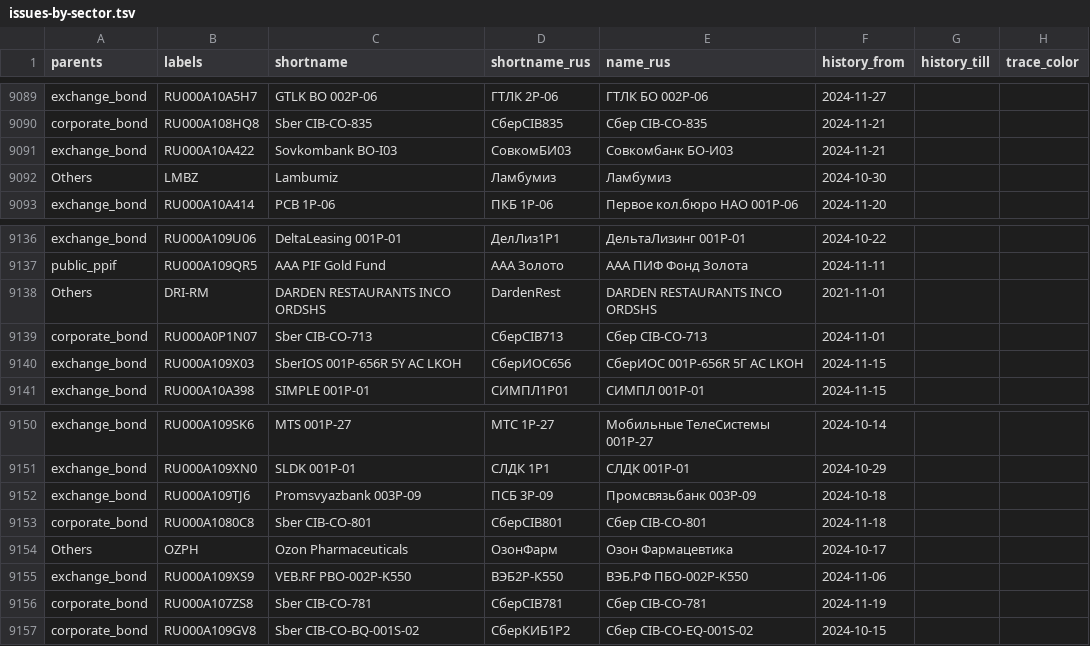
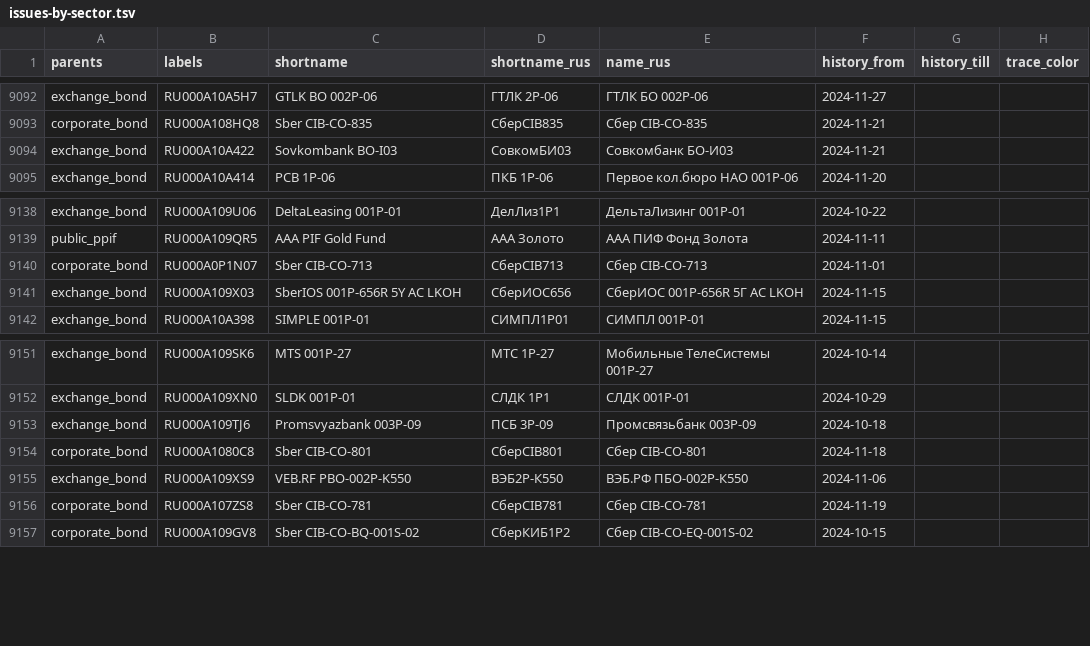
Before and after one commit to ruslanbay/moex, a TSV file: data/issues-by-sector.tsv, drawn as a sheet; only a part is shown, gaps mark what is left out; removed rows and columns are numbered as before the commit, all else as after; the diff covers the shown part only; the diff names each change by its address in the sheet, - before the commit and + after, or states it on an @@ line.

```diff
--- a/data/issues-by-sector.tsv
+++ b/data/issues-by-sector.tsv
-row 9092: Others | LMBZ | Lambumiz | Ламбумиз | Ламбумиз | 2024-10-30
-row 9138: Others | DRI-RM | DARDEN RESTAURANTS INCO ORDSHS | DardenRest | DARDEN RESTAURANTS INCO ORDSHS | 2021-11-01
-row 9154: Others | OZPH | Ozon Pharmaceuticals | ОзонФарм | Озон Фармацевтика | 2024-10-17
```
Also changed, not shown: 4 added rows, 1 removed row, 1 moved row and 1 edited cell elsewhere in this file.
